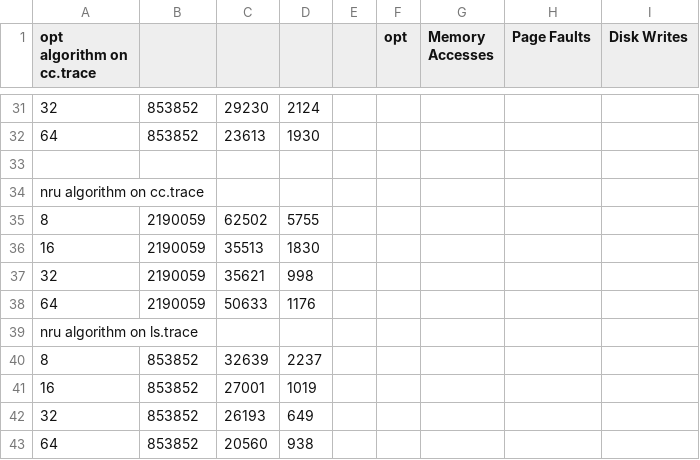
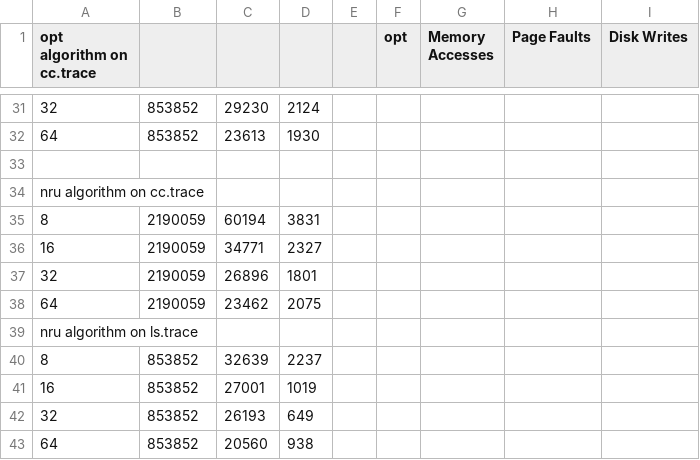
Before and after one commit to jsb19227/CS1550_Project_4, a CSV file: Project_4/extra/betterResults.csv (was Project_4/extra/evenBetterResults.csv), drawn as a sheet; only a part is shown, gaps mark what is left out; the diff names each change by its address in the sheet, - before the commit and + after, or states it on an @@ line.

```diff
--- a/Project_4/extra/evenBetterResults.csv
+++ b/Project_4/extra/betterResults.csv
-C35: 62502
+C35: 60194
-D35: 5755
+D35: 3831
-C36: 35513
+C36: 34771
-D36: 1830
+D36: 2327
-C37: 35621
+C37: 26896
-D37: 998
+D37: 1801
-C38: 50633
+C38: 23462
-D38: 1176
+D38: 2075
```
Also changed, not shown: Project_4/extra/results.csv, 1 other file.
